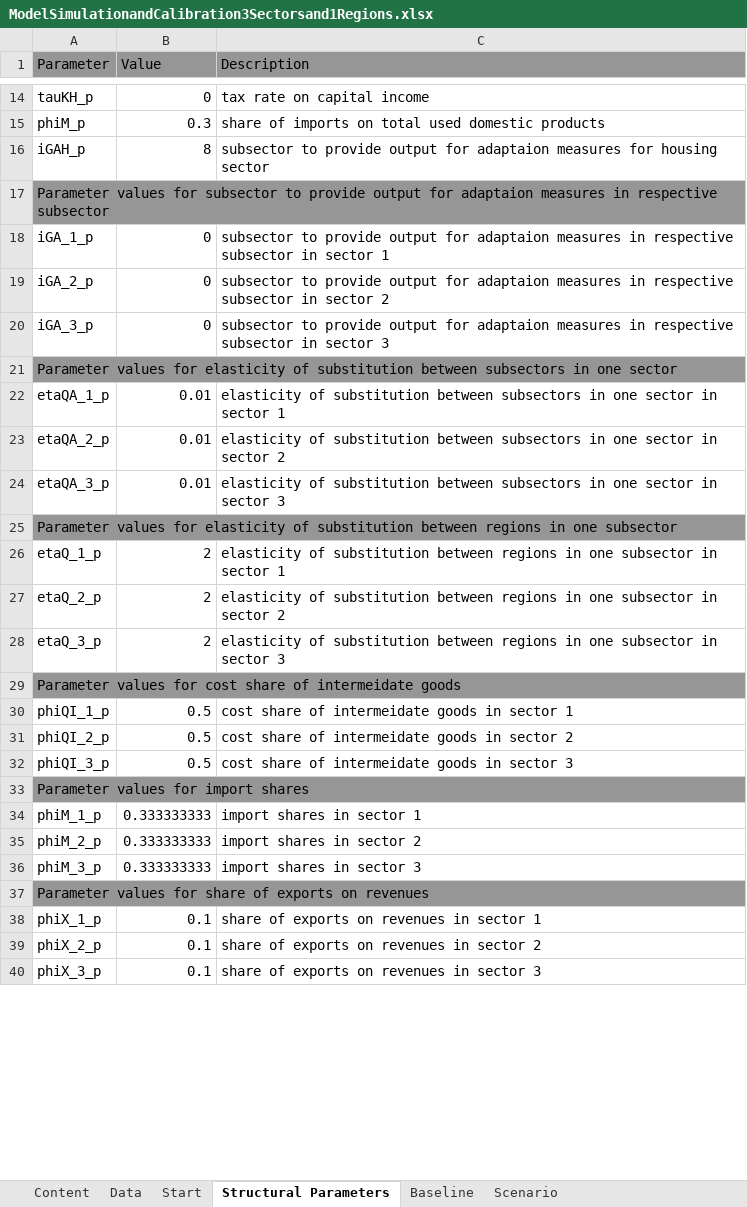
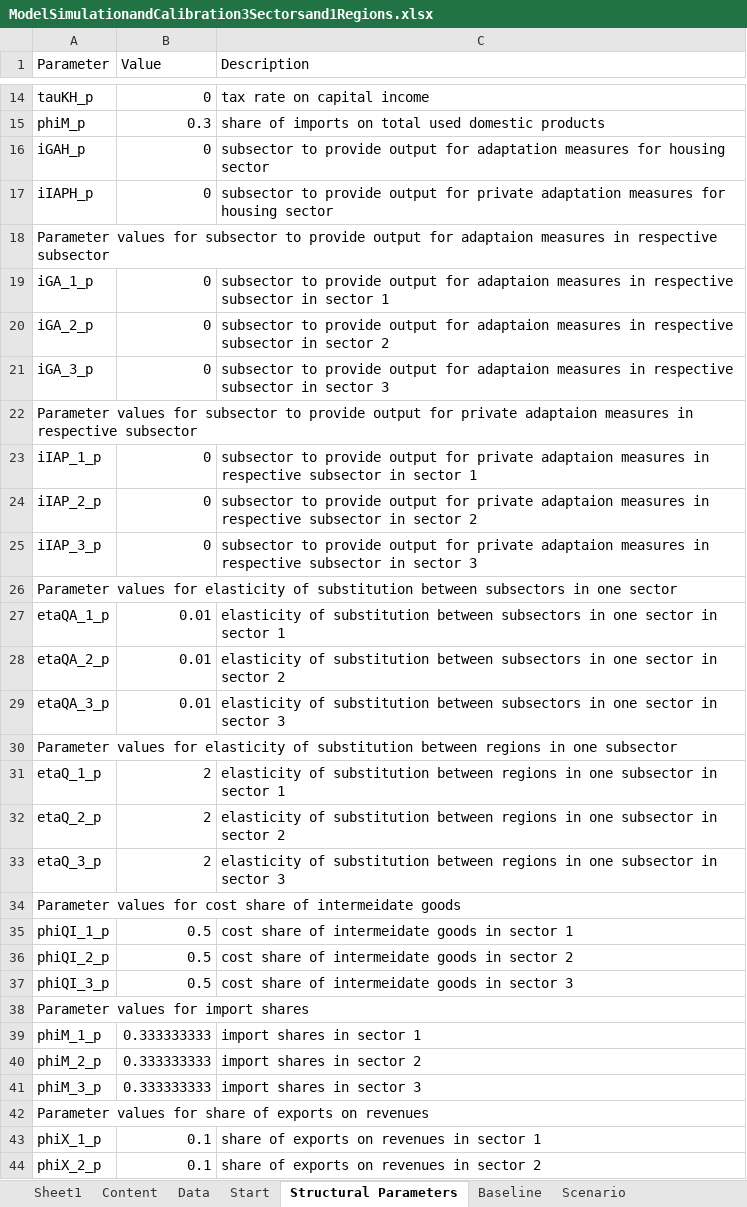
Before and after one commit to schultkr/DGE-CRED, an Excel workbook: DGE_CRED_Model/ExcelFiles/ModelSimulationandCalibration3Sectorsand1Regions.xlsx, sheet Structural Parameters, drawn as a sheet; only a part is shown, gaps mark what is left out; the shorter side is filled out with more unchanged rows; values as stored, in another font and other column widths than the file's, no borders; removed rows and columns are numbered as before the commit, all else as after; the diff covers the shown part only; the diff names each change by its address in the sheet, - before the commit and + after, or states it on an @@ line.

```diff
--- a/DGE_CRED_Model/ExcelFiles/ModelSimulationandCalibration3Sectorsand1Regions.xlsx (sheet Structural Parameters)
+++ b/DGE_CRED_Model/ExcelFiles/ModelSimulationandCalibration3Sectorsand1Regions.xlsx (sheet Structural Parameters)
+sheet tab: Sheet1
-A1:C1 fill: #969696
+A1:C1 fill: none
-B16 (Value): 8
+B16 (Value): 0
-C16 (Description): …output for adaptaion measures for…
+C16 (Description): …output for adaptation measures for…
+row 17: iIAPH_p | 0 | subsector to provide output for private adaptation measures for housing sector
-A18:C18 fill: #969696
+A18:C18 fill: none
-A17:C17 merged
+row 22: Parameter values for subsector to provide output for private adaptaion measures in respective subsector
+row 23: iIAP_1_p | 0 | subsector to provide output for private adaptaion measures in respective subsector in sector 1
+row 24: iIAP_2_p | 0 | subsector to provide output for private adaptaion measures in respective subsector in sector 2
+row 25: iIAP_3_p | 0 | subsector to provide output for private adaptaion measures in respective subsector in sector 3
-A26:C26 fill: #969696
+A26:C26 fill: none
-A21:C21 merged
-A30:C30 fill: #969696
+A30:C30 fill: none
-A25:C25 merged
-A34:C34 fill: #969696
+A34:C34 fill: none
-A29:C29 merged
-A38:C38 fill: #969696
+A38:C38 fill: none
-A33:C33 merged
-A42:C42 fill: #969696
+A42:C42 fill: none
-A37:C37 merged
```
Also changed, not shown: cell formats and merged cells elsewhere in this sheet, sheet Data, sheet Scenario, sheet Start, sheet Content, sheet Baseline, formulas that keep their value, 1 other file.
